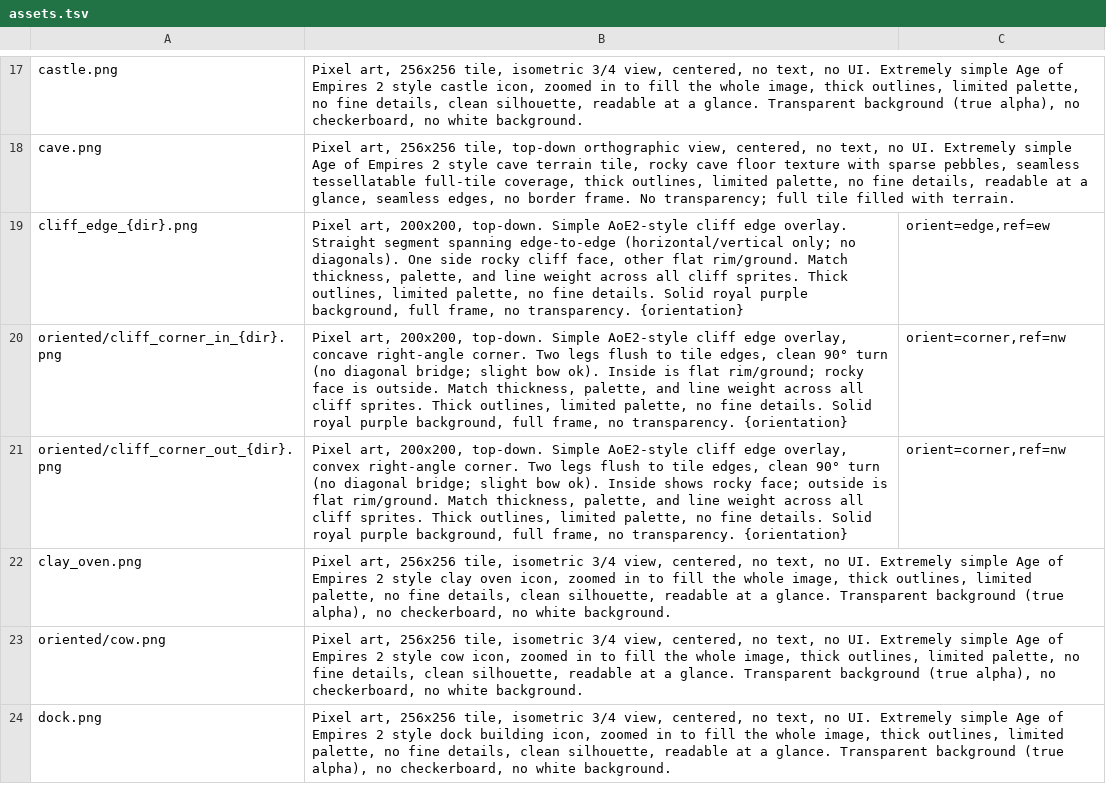
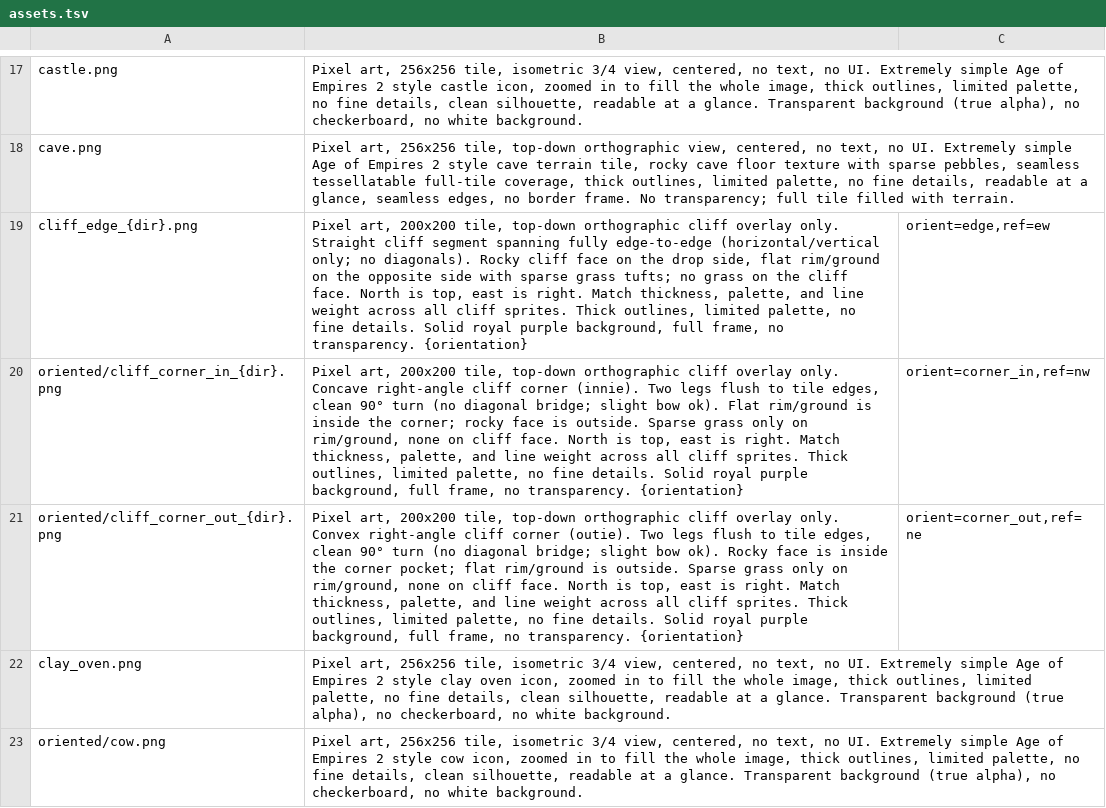
Before and after one commit to Metta-AI/tribal-village, a TSV file: data/prompts/assets.tsv, drawn as a sheet; only a part is shown, gaps mark what is left out; the shorter side is filled out with more unchanged rows.

Commit message:
Revise cliff asset prompts and orientation sets

```diff
--- a/data/prompts/assets.tsv
+++ b/data/prompts/assets.tsv
@@ -18,5 +18,5 @@ castle.png	Pixel art, 256x256 tile, isometric 3/4 view, centered, no text, no UI
 cave.png	Pixel art, 256x256 tile, top-down orthographic view, centered, no text, no UI. Extremely simple Age of Empires 2 style cave terrain tile, rocky cave floor texture with sparse pebbles, seamless tessellatable full-tile coverage, thick outlines, limited palette, no fine details, readable at a glance, seamless edges, no border frame. No transparency; full tile filled with terrain.
-cliff_edge_{dir}.png	Pixel art, 200x200, top-down. Simple AoE2-style cliff edge overlay. Straight segment spanning edge-to-edge (horizontal/vertical only; no diagonals). One side rocky cliff face, other flat rim/ground. Match thickness, palette, and line weight across all cliff sprites. Thick outlines, limited palette, no fine details. Solid royal purple background, full frame, no transparency. {orientation}	orient=edge,ref=ew
-oriented/cliff_corner_in_{dir}.png	Pixel art, 200x200, top-down. Simple AoE2-style cliff edge overlay, concave right-angle corner. Two legs flush to tile edges, clean 90° turn (no diagonal bridge; slight bow ok). Inside is flat rim/ground; rocky face is outside. Match thickness, palette, and line weight across all cliff sprites. Thick outlines, limited palette, no fine details. Solid royal purple background, full frame, no transparency. {orientation}	orient=corner,ref=nw
-oriented/cliff_corner_out_{dir}.png	Pixel art, 200x200, top-down. Simple AoE2-style cliff edge overlay, convex right-angle corner. Two legs flush to tile edges, clean 90° turn (no diagonal bridge; slight bow ok). Inside shows rocky face; outside is flat rim/ground. Match thickness, palette, and line weight across all cliff sprites. Thick outlines, limited palette, no fine details. Solid royal purple background, full frame, no transparency. {orientation}	orient=corner,ref=nw
+cliff_edge_{dir}.png	Pixel art, 200x200 tile, top-down orthographic cliff overlay only. Straight cliff segment spanning fully edge-to-edge (horizontal/vertical only; no diagonals). Rocky cliff face on the drop side, flat rim/ground on the opposite side with sparse grass tufts; no grass on the cliff face. North is top, east is right. Match thickness, palette, and line weight across all cliff sprites. Thick outlines, limited palette, no fine details. Solid royal purple background, full frame, no transparency. {orientation}	orient=edge,ref=ew
+oriented/cliff_corner_in_{dir}.png	Pixel art, 200x200 tile, top-down orthographic cliff overlay only. Concave right-angle cliff corner (innie). Two legs flush to tile edges, clean 90° turn (no diagonal bridge; slight bow ok). Flat rim/ground is inside the corner; rocky face is outside. Sparse grass only on rim/ground, none on cliff face. North is top, east is right. Match thickness, palette, and line weight across all cliff sprites. Thick outlines, limited palette, no fine details. Solid royal purple background, full frame, no transparency. {orientation}	orient=corner_in,ref=nw
+oriented/cliff_corner_out_{dir}.png	Pixel art, 200x200 tile, top-down orthographic cliff overlay only. Convex right-angle cliff corner (outie). Two legs flush to tile edges, clean 90° turn (no diagonal bridge; slight bow ok). Rocky face is inside the corner pocket; flat rim/ground is outside. Sparse grass only on rim/ground, none on cliff face. North is top, east is right. Match thickness, palette, and line weight across all cliff sprites. Thick outlines, limited palette, no fine details. Solid royal purple background, full frame, no transparency. {orientation}	orient=corner_out,ref=ne
 clay_oven.png	Pixel art, 256x256 tile, isometric 3/4 view, centered, no text, no UI. Extremely simple Age of Empires 2 style clay oven icon, zoomed in to fill the whole image, thick outlines, limited palette, no fine details, clean silhouette, readable at a glance. Transparent background (true alpha), no checkerboard, no white background.
```
Also changed, not shown: 2 other files.
